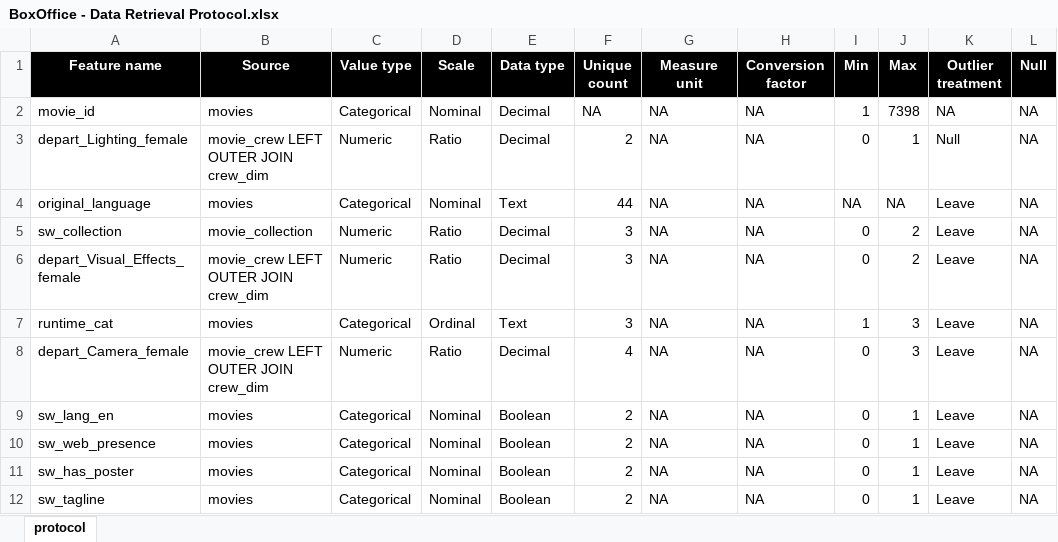
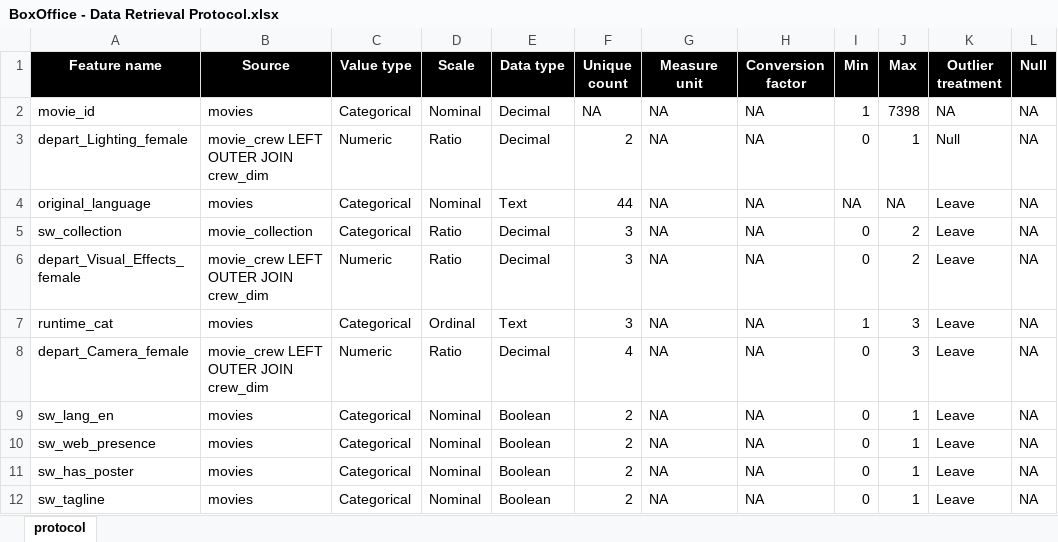
Before and after one commit to vladip1/DataScience, an Excel workbook: project/BoxOffice - Data Retrieval Protocol.xlsx, sheet protocol, drawn as a sheet; only a part is shown; values as stored, in another font and other column widths than the file's, no borders; the diff names each change by its address in the sheet, - before the commit and + after, or states it on an @@ line.

```diff
--- a/project/BoxOffice - Data Retrieval Protocol.xlsx (sheet protocol)
+++ b/project/BoxOffice - Data Retrieval Protocol.xlsx (sheet protocol)
-C5 (Value type): Numeric
+C5 (Value type): Categorical
```
Also changed, not shown: 3 other files.
